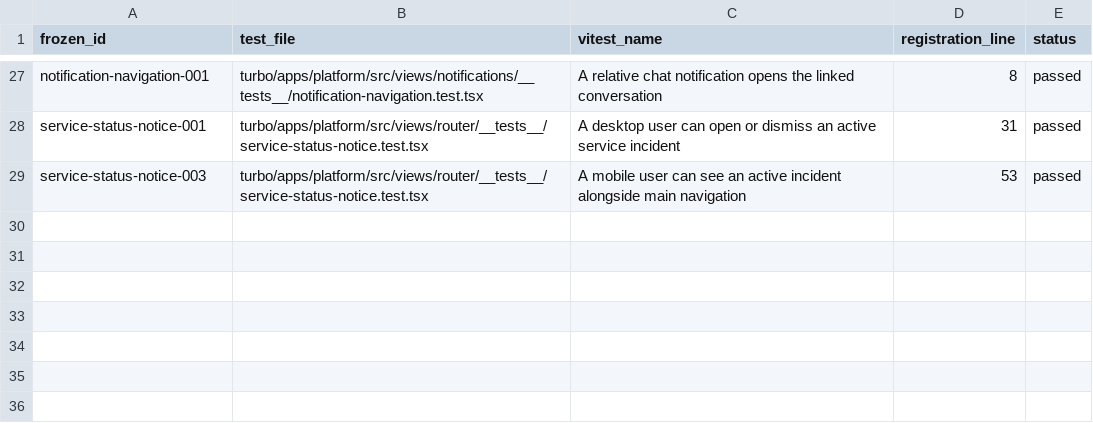
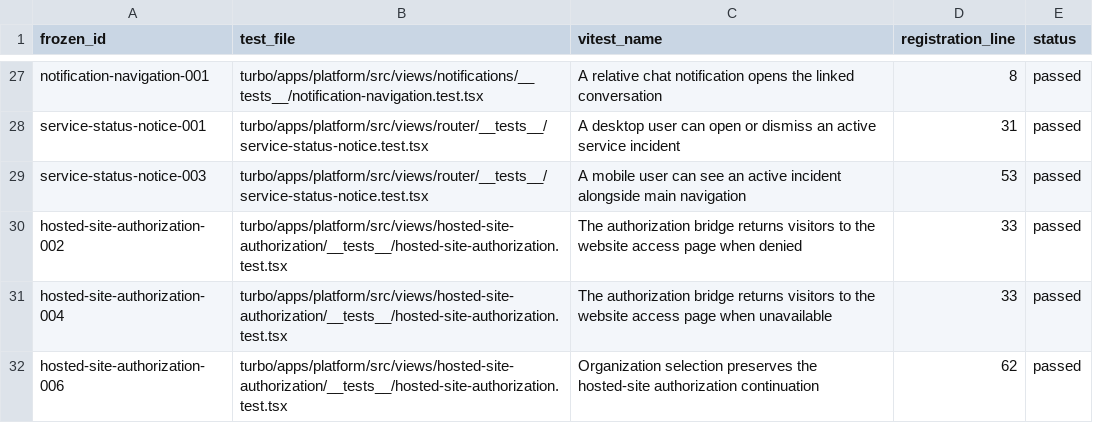
Before and after one commit to okou-ai/okou, a TSV file: turbo/apps/platform/test-rebuild-rebuilt-executions.tsv, drawn as a sheet; only a part is shown, gaps mark what is left out; the diff names each change by its address in the sheet, - before the commit and + after, or states it on an @@ line.

Commit message:
test(platform): rebuild hosted-site-authorization scenarios

```diff
--- a/turbo/apps/platform/test-rebuild-rebuilt-executions.tsv
+++ b/turbo/apps/platform/test-rebuild-rebuilt-executions.tsv
+row 30: hosted-site-authorization-002 | turbo/apps/platform/src/views/hosted-site-authorization/__tests__/hosted-site-authorization.test.tsx | The authorization bridge returns visitors to the website access page when denied | 33 | passed
+row 31: hosted-site-authorization-004 | turbo/apps/platform/src/views/hosted-site-authorization/__tests__/hosted-site-authorization.test.tsx | The authorization bridge returns visitors to the website access page when unavailable | 33 | passed
+row 32: hosted-site-authorization-006 | turbo/apps/platform/src/views/hosted-site-authorization/__tests__/hosted-site-authorization.test.tsx | Organization selection preserves the hosted-site authorization continuation | 62 | passed
```
Also changed, not shown: 2 other files.
